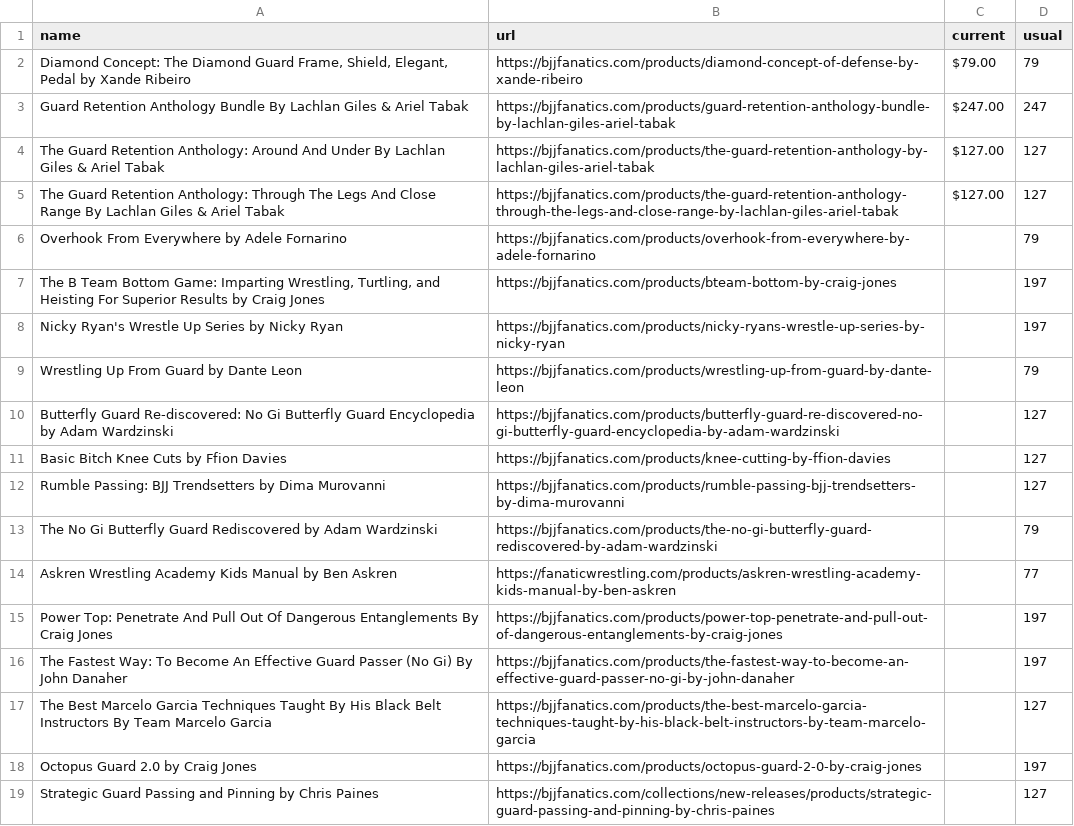
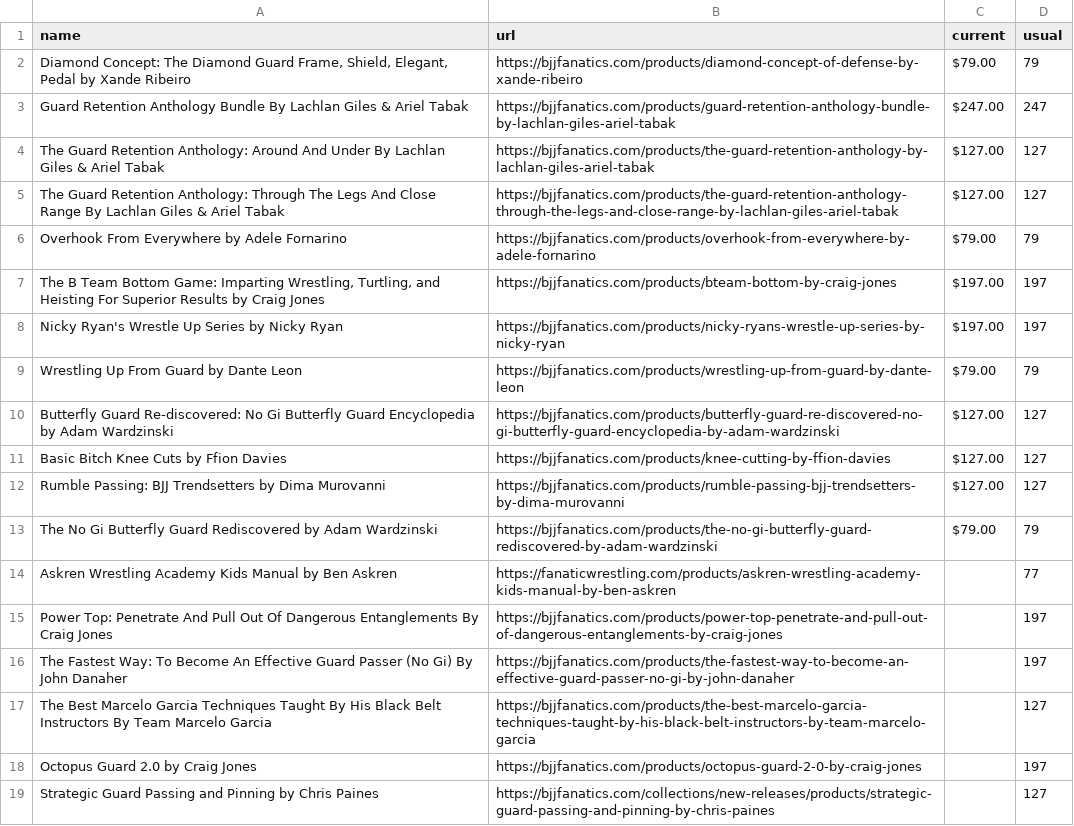
Before and after one commit to eyeseast/fanatics, a CSV file: prices.csv, drawn as a sheet.

```diff
--- a/prices.csv
+++ b/prices.csv
@@ -5,10 +5,10 @@ The Guard Retention Anthology: Around And Under By Lachlan Giles & Ariel Tabak,h
 The Guard Retention Anthology: Through The Legs And Close Range By Lachlan Giles & Ariel Tabak,https://bjjfanatics.com/products/the-guard-retention-anthology-through-the-legs-and-close-range-by-lachlan-giles-ariel-tabak,$127.00,127
-Overhook From Everywhere by Adele Fornarino,https://bjjfanatics.com/products/overhook-from-everywhere-by-adele-fornarino,,79
-"The B Team Bottom Game: Imparting Wrestling, Turtling, and Heisting For Superior Results by Craig Jones",https://bjjfanatics.com/products/bteam-bottom-by-craig-jones,,197
-Nicky Ryan's Wrestle Up Series by Nicky Ryan,https://bjjfanatics.com/products/nicky-ryans-wrestle-up-series-by-nicky-ryan,,197
-Wrestling Up From Guard by Dante Leon,https://bjjfanatics.com/products/wrestling-up-from-guard-by-dante-leon,,79
-Butterfly Guard Re-discovered: No Gi Butterfly Guard Encyclopedia by Adam Wardzinski,https://bjjfanatics.com/products/butterfly-guard-re-discovered-no-gi-butterfly-guard-encyclopedia-by-adam-wardzinski,,127
-Basic Bitch Knee Cuts by Ffion Davies,https://bjjfanatics.com/products/knee-cutting-by-ffion-davies,,127
-Rumble Passing: BJJ Trendsetters by Dima Murovanni,https://bjjfanatics.com/products/rumble-passing-bjj-trendsetters-by-dima-murovanni,,127
-The No Gi Butterfly Guard Rediscovered by Adam Wardzinski,https://bjjfanatics.com/products/the-no-gi-butterfly-guard-rediscovered-by-adam-wardzinski,,79
+Overhook From Everywhere by Adele Fornarino,https://bjjfanatics.com/products/overhook-from-everywhere-by-adele-fornarino,$79.00,79
+"The B Team Bottom Game: Imparting Wrestling, Turtling, and Heisting For Superior Results by Craig Jones",https://bjjfanatics.com/products/bteam-bottom-by-craig-jones,$197.00,197
+Nicky Ryan's Wrestle Up Series by Nicky Ryan,https://bjjfanatics.com/products/nicky-ryans-wrestle-up-series-by-nicky-ryan,$197.00,197
+Wrestling Up From Guard by Dante Leon,https://bjjfanatics.com/products/wrestling-up-from-guard-by-dante-leon,$79.00,79
+Butterfly Guard Re-discovered: No Gi Butterfly Guard Encyclopedia by Adam Wardzinski,https://bjjfanatics.com/products/butterfly-guard-re-discovered-no-gi-butterfly-guard-encyclopedia-by-adam-wardzinski,$127.00,127
+Basic Bitch Knee Cuts by Ffion Davies,https://bjjfanatics.com/products/knee-cutting-by-ffion-davies,$127.00,127
+Rumble Passing: BJJ Trendsetters by Dima Murovanni,https://bjjfanatics.com/products/rumble-passing-bjj-trendsetters-by-dima-murovanni,$127.00,127
+The No Gi Butterfly Guard Rediscovered by Adam Wardzinski,https://bjjfanatics.com/products/the-no-gi-butterfly-guard-rediscovered-by-adam-wardzinski,$79.00,79
 Askren Wrestling Academy Kids Manual by Ben Askren,https://fanaticwrestling.com/products/askren-wrestling-academy-kids-manual-by-ben-askren,,77
```
Also changed, not shown: 1 other file.
